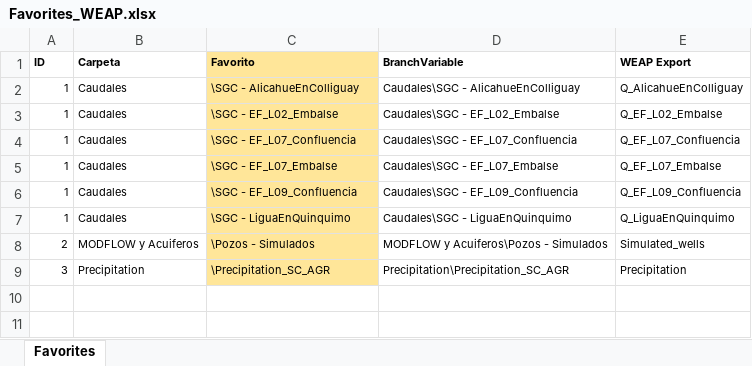
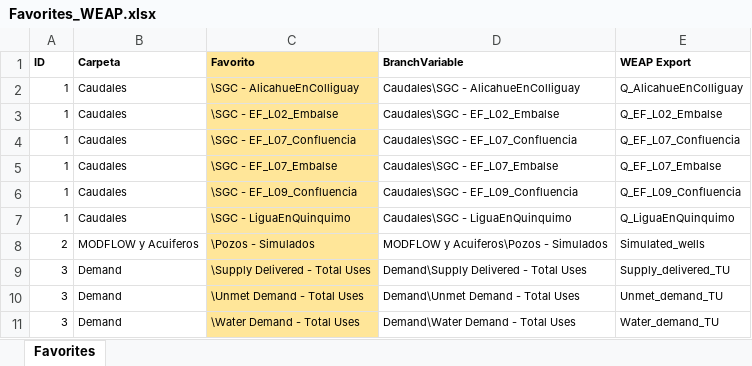
Before and after one commit to KiaraTesen/WEAPMODFLOW_LP_Calibration, an Excel workbook: data/Favorites_WEAP.xlsx, sheet Favorites, drawn as a sheet; values as stored, in another font and other column widths than the file's, no borders; removed rows and columns are numbered as before the commit, all else as after; the diff names each change by its address in the sheet, - before the commit and + after, or states it on an @@ line.

Commit message:
Update Favs

```diff
--- a/data/Favorites_WEAP.xlsx (sheet Favorites)
+++ b/data/Favorites_WEAP.xlsx (sheet Favorites)
-row 9: 3 | Precipitation | \Precipitation_SC_AGR | Precipitation\Precipitation_SC_AGR | Precipitation
+row 9: 3 | Demand | \Supply Delivered - Total Uses | Demand\Supply Delivered - Total Uses | Supply_delivered_TU
+row 10: 3 | Demand | \Unmet Demand - Total Uses | Demand\Unmet Demand - Total Uses | Unmet_demand_TU
+row 11: 3 | Demand | \Water Demand - Total Uses | Demand\Water Demand - Total Uses | Water_demand_TU
```
